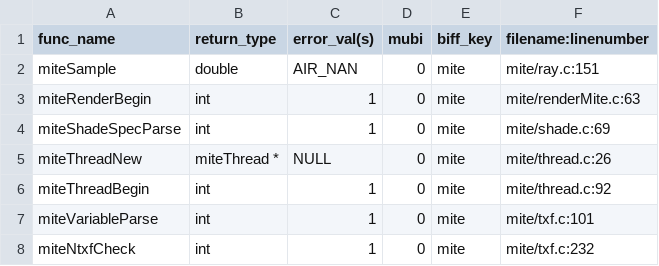
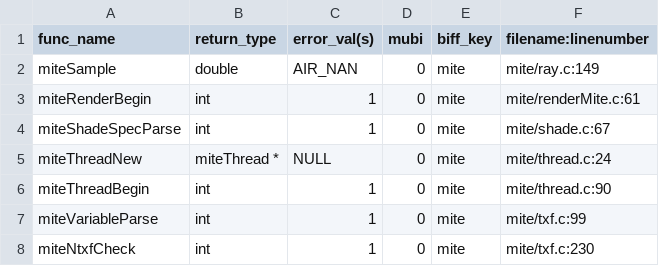
Before and after one commit to Slicer/teem, a CSV file: python/cffi/biffdata/mite.csv, drawn as a sheet.

```diff
--- a/python/cffi/biffdata/mite.csv
+++ b/python/cffi/biffdata/mite.csv
@@ -1,8 +1,8 @@
 func_name,return_type,error_val(s),mubi,biff_key,filename:linenumber
-miteSample,double,AIR_NAN,0,mite,mite/ray.c:151
-miteRenderBegin,int,1,0,mite,mite/renderMite.c:63
-miteShadeSpecParse,int,1,0,mite,mite/shade.c:69
-miteThreadNew,miteThread *,NULL,0,mite,mite/thread.c:26
-miteThreadBegin,int,1,0,mite,mite/thread.c:92
-miteVariableParse,int,1,0,mite,mite/txf.c:101
-miteNtxfCheck,int,1,0,mite,mite/txf.c:232
+miteSample,double,AIR_NAN,0,mite,mite/ray.c:149
+miteRenderBegin,int,1,0,mite,mite/renderMite.c:61
+miteShadeSpecParse,int,1,0,mite,mite/shade.c:67
+miteThreadNew,miteThread *,NULL,0,mite,mite/thread.c:24
+miteThreadBegin,int,1,0,mite,mite/thread.c:90
+miteVariableParse,int,1,0,mite,mite/txf.c:99
+miteNtxfCheck,int,1,0,mite,mite/txf.c:230
```
Also changed, not shown: python/cffi/biffdata/alan.csv, python/cffi/biffdata/bane.csv, 14 other files.
